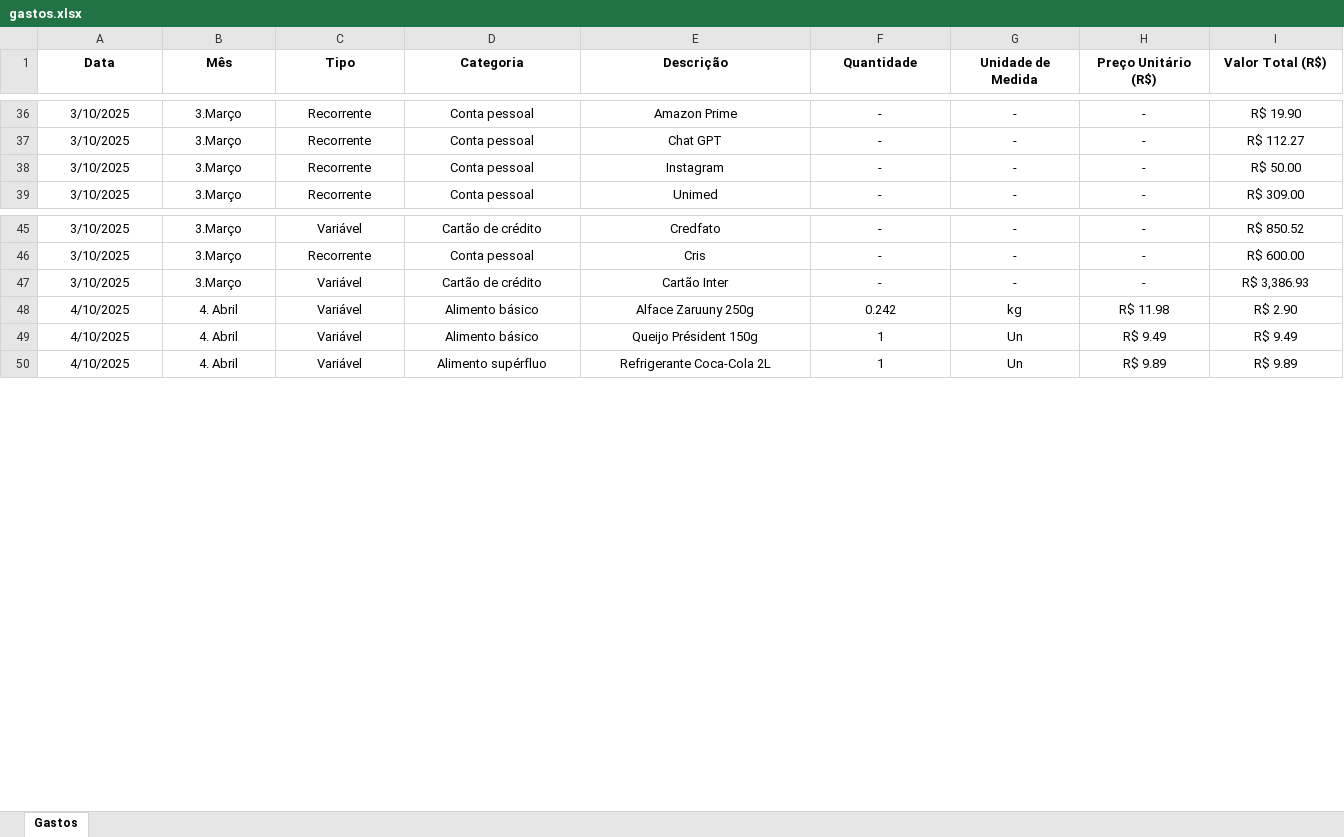
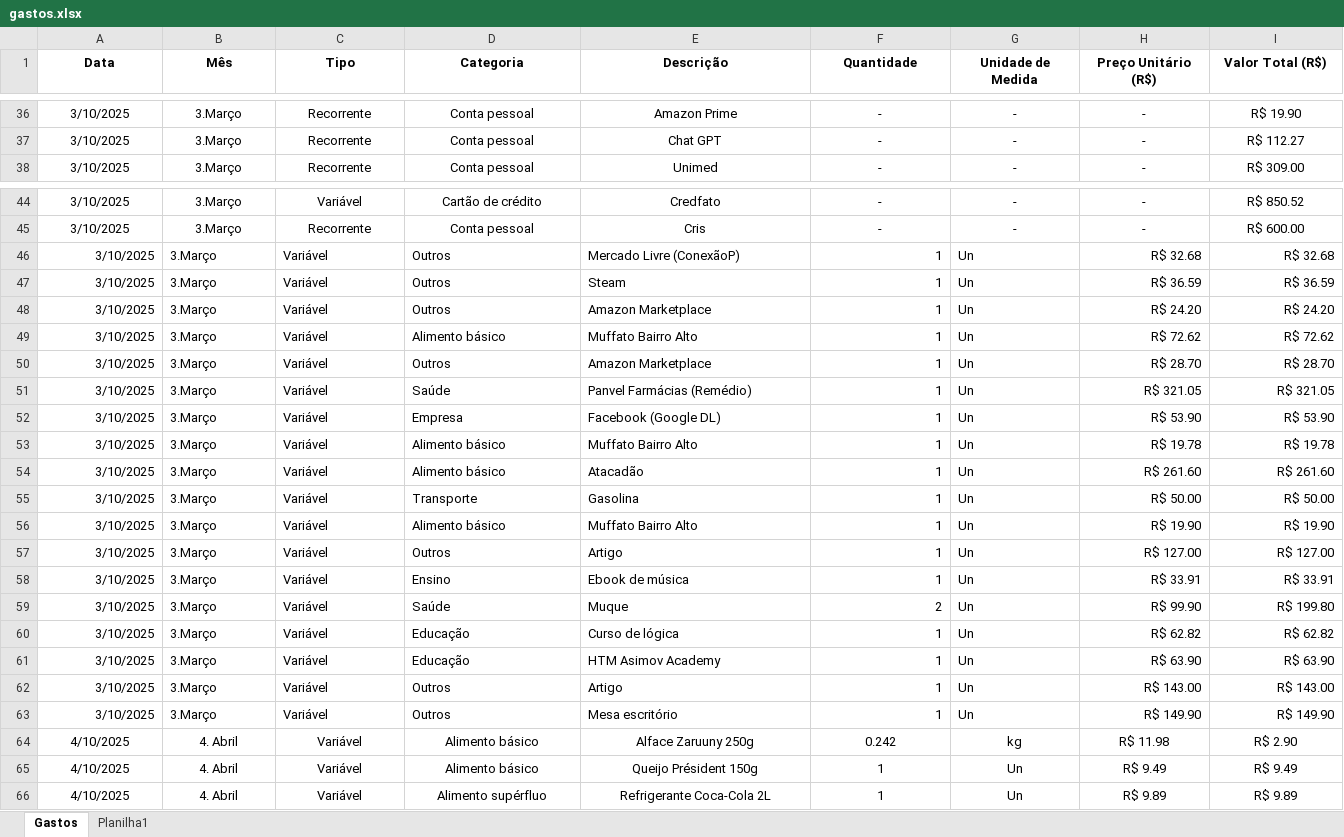
Before and after one commit to jhonysaraujo/streamlit_financas, an Excel workbook: datasets/gastos.xlsx, sheet Gastos, drawn as a sheet; only a part is shown, gaps mark what is left out; values as stored, in another font and other column widths than the file's, no borders; removed rows and columns are numbered as before the commit, all else as after; the diff covers the shown part only; the diff names each change by its address in the sheet, - before the commit and + after, or states it on an @@ line.

Commit message:
Update gastos.xlsx

```diff
--- a/datasets/gastos.xlsx (sheet Gastos)
+++ b/datasets/gastos.xlsx (sheet Gastos)
+sheet tab: Planilha1
-row 38: 3/10/2025 | 3.Março | Recorrente | Conta pessoal | Instagram | - | - | - | R$ 50.00
-A46 alignment: center
+A46 alignment: right
-B46:E46 alignment: center
+B46:E46 alignment: left
-D46 (Categoria): Cartão de crédito
+D46 (Categoria): Outros
-E46 (Descrição): Cartão Inter
+E46 (Descrição): Mercado Livre (ConexãoP)
-F46 (Quantidade): -
+F46 (Quantidade): 1
-F46 alignment: center
+F46 alignment: right
-G46 (Unidade de Medida): -
+G46 (Unidade de Medida): Un
-G46 alignment: center
+G46 alignment: left
-H46 (Preço Unitário (R$)): -
+H46 (Preço Unitário (R$)): R$ 32.68
-H46:I46 alignment: center
+H46:I46 alignment: right
-I46 (Valor Total (R$)): R$ 3,386.93
+I46 (Valor Total (R$)): R$ 32.68
+row 47: 3/10/2025 | 3.Março | Variável | Outros | Steam | 1 | Un | R$ 36.59 | R$ 36.59
+row 48: 3/10/2025 | 3.Março | Variável | Outros | Amazon Marketplace | 1 | Un | R$ 24.20 | R$ 24.20
+row 49: 3/10/2025 | 3.Março | Variável | Alimento básico | Muffato Bairro Alto | 1 | Un | R$ 72.62 | R$ 72.62
+row 50: 3/10/2025 | 3.Março | Variável | Outros | Amazon Marketplace | 1 | Un | R$ 28.70 | R$ 28.70
+row 51: 3/10/2025 | 3.Março | Variável | Saúde | Panvel Farmácias (Remédio) | 1 | Un | R$ 321.05 | R$ 321.05
+row 52: 3/10/2025 | 3.Março | Variável | Empresa | Facebook (Google DL) | 1 | Un | R$ 53.90 | R$ 53.90
+row 53: 3/10/2025 | 3.Março | Variável | Alimento básico | Muffato Bairro Alto | 1 | Un | R$ 19.78 | R$ 19.78
+row 54: 3/10/2025 | 3.Março | Variável | Alimento básico | Atacadão | 1 | Un | R$ 261.60 | R$ 261.60
+row 55: 3/10/2025 | 3.Março | Variável | Transporte | Gasolina | 1 | Un | R$ 50.00 | R$ 50.00
+row 56: 3/10/2025 | 3.Março | Variável | Alimento básico | Muffato Bairro Alto | 1 | Un | R$ 19.90 | R$ 19.90
+row 57: 3/10/2025 | 3.Março | Variável | Outros | Artigo | 1 | Un | R$ 127.00 | R$ 127.00
+row 58: 3/10/2025 | 3.Março | Variável | Ensino | Ebook de música | 1 | Un | R$ 33.91 | R$ 33.91
+row 59: 3/10/2025 | 3.Março | Variável | Saúde | Muque | 2 | Un | R$ 99.90 | R$ 199.80
+row 60: 3/10/2025 | 3.Março | Variável | Educação | Curso de lógica | 1 | Un | R$ 62.82 | R$ 62.82
+row 61: 3/10/2025 | 3.Março | Variável | Educação | HTM Asimov Academy | 1 | Un | R$ 63.90 | R$ 63.90
+row 62: 3/10/2025 | 3.Março | Variável | Outros | Artigo | 1 | Un | R$ 143.00 | R$ 143.00
+row 63: 3/10/2025 | 3.Março | Variável | Outros | Mesa escritório | 1 | Un | R$ 149.90 | R$ 149.90
```
Also changed, not shown: cell formats elsewhere in this sheet.
